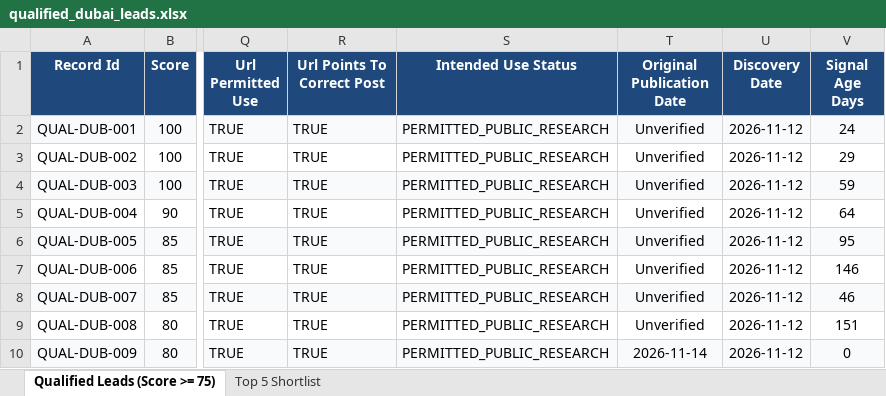
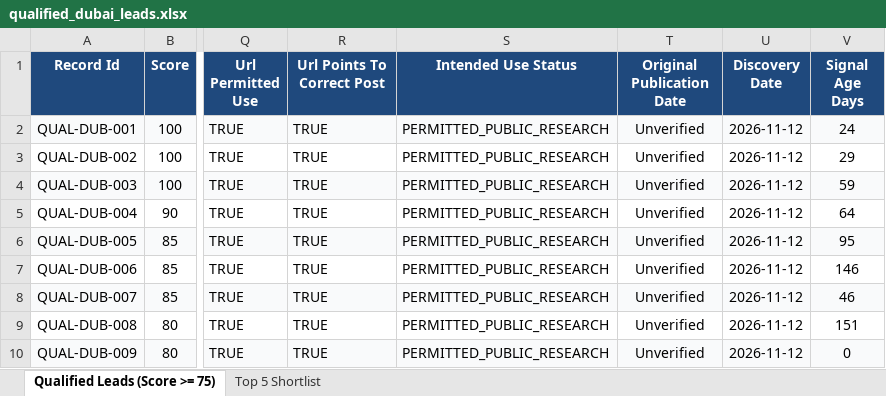
Before and after one commit to creeping-vampires/lead-discovery, an Excel workbook: results/qualified_dubai_leads.xlsx, sheet Qualified Leads (Score >= 75), drawn as a sheet; only a part is shown, gaps mark what is left out; values as stored, in another font and other column widths than the file's, no borders; the diff names each change by its address in the sheet, - before the commit and + after, or states it on an @@ line.

Commit message:
feat: add Batch 8 with 20 verified real buyer leads (total: 116 candidates)

```diff
--- a/results/qualified_dubai_leads.xlsx (sheet Qualified Leads (Score >= 75))
+++ b/results/qualified_dubai_leads.xlsx (sheet Qualified Leads (Score >= 75))
-T10 (Original Publication Date): 2026-11-14
+T10 (Original Publication Date): Unverified
```
Also changed, not shown: 4 other files.
